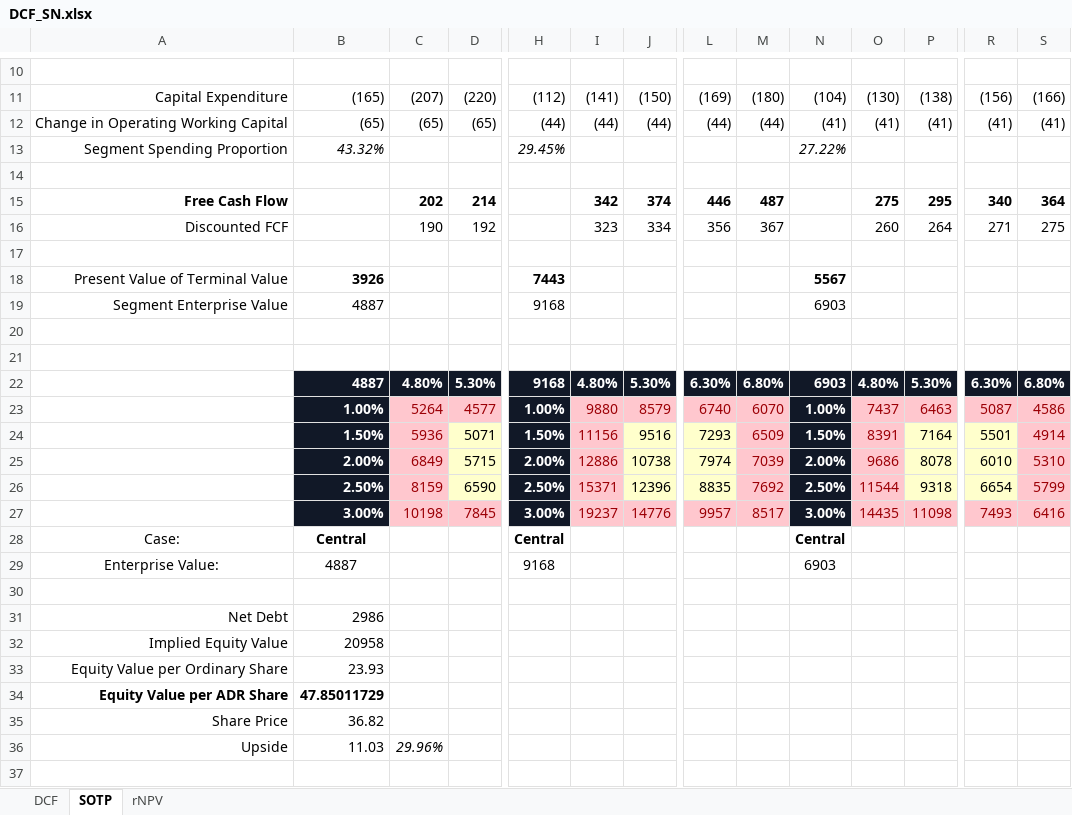
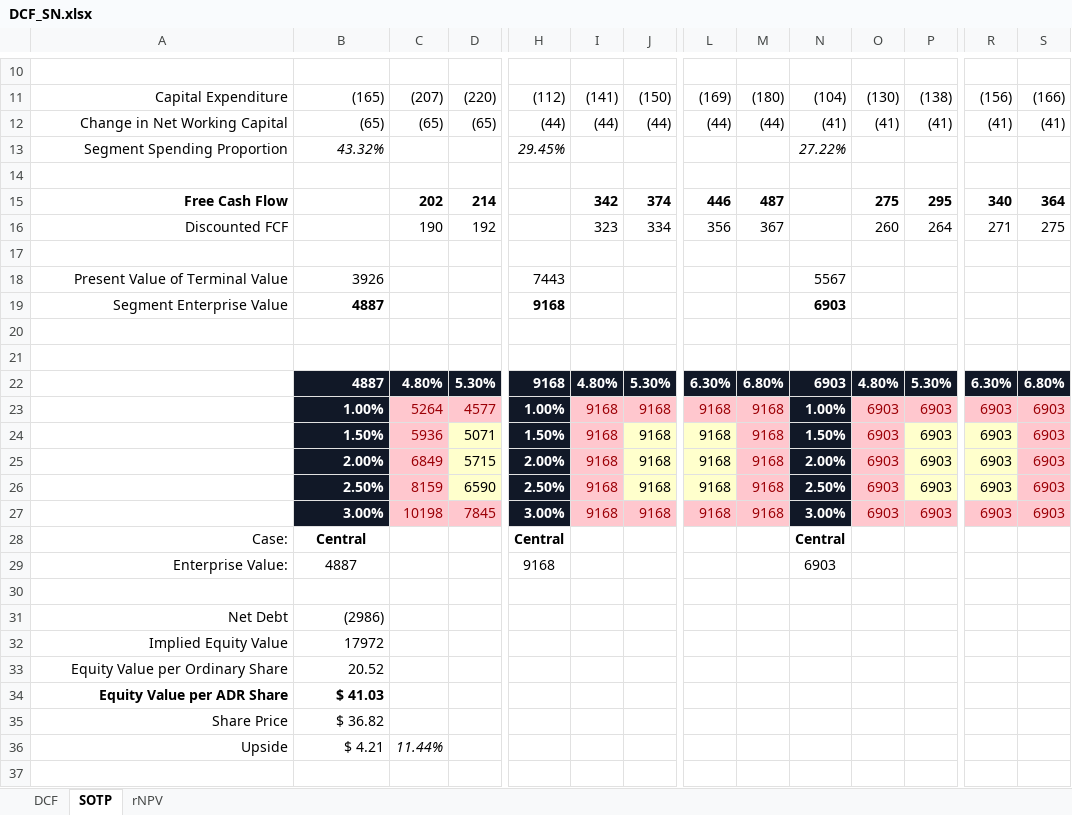
Before and after one commit to davisxp/XD_Grad_Portfolio, an Excel workbook: models/DCF_SN.xlsx, sheet SOTP, drawn as a sheet; only a part is shown, gaps mark what is left out; values as stored, in another font and other column widths than the file's, no borders; removed rows and columns are numbered as before the commit, all else as after; rows hold the shown columns only; the diff covers the shown part only; the diff names each change by its address in the sheet, - before the commit and + after, or states it on an @@ line.

```diff
--- a/models/DCF_SN.xlsx (sheet SOTP)
+++ b/models/DCF_SN.xlsx (sheet SOTP)
-A12: Change in Operating Working Capital
+A12: Change in Net Working Capital
-B18 bold: on
+B18 bold: off
-H18 bold: on
+H18 bold: off
-N18 bold: on
+N18 bold: off
-B19 bold: off
+B19 bold: on
-H19 bold: off
+H19 bold: on
-N19 bold: off
+N19 bold: on
-row 23:  | 1.00% | 5264 | 4577 | 1.00% | 9880 | 8579 | 6740 | 6070 | 1.00% | 7437 | 6463 | 5087 | 4586
-row 24:  | 1.50% | 5936 | 5071 | 1.50% | 11156 | 9516 | 7293 | 6509 | 1.50% | 8391 | 7164 | 5501 | 4914
+row 23:  | 1.00% | 5264 | 4577 | 1.00% | 9168 | 9168 | 9168 | 9168 | 1.00% | 6903 | 6903 | 6903 | 6903
+row 24:  | 1.50% | 5936 | 5071 | 1.50% | 9168 | 9168 | 9168 | 9168 | 1.50% | 6903 | 6903 | 6903 | 6903
-I25: 12886
+I25: 9168
-J25: 10738
+J25: 9168
-L25: 7974
+L25: 9168
-M25: 7039
+M25: 9168
-O25: 9686
+O25: 6903
-P25: 8078
+P25: 6903
-R25: 6010
+R25: 6903
-S25: 5310
+S25: 6903
-row 26:  | 2.50% | 8159 | 6590 | 2.50% | 15371 | 12396 | 8835 | 7692 | 2.50% | 11544 | 9318 | 6654 | 5799
-row 27:  | 3.00% | 10198 | 7845 | 3.00% | 19237 | 14776 | 9957 | 8517 | 3.00% | 14435 | 11098 | 7493 | 6416
+row 26:  | 2.50% | 8159 | 6590 | 2.50% | 9168 | 9168 | 9168 | 9168 | 2.50% | 6903 | 6903 | 6903 | 6903
+row 27:  | 3.00% | 10198 | 7845 | 3.00% | 9168 | 9168 | 9168 | 9168 | 3.00% | 6903 | 6903 | 6903 | 6903
-A28:A29 alignment: center
+A28:A29 alignment: right
-B31: 2986
+B31: (2986)
-B32: 20958
+B32: 17972
-B33: 23.93
+B33: 20.52
-B34: 47.85011729
+B34: $ 41.03
-B35: 36.82
+B35: $ 36.82
-B36: 11.03
+B36: $ 4.21
-C36: 29.96%
+C36: 11.44%
```
Also changed, not shown: cell formats elsewhere in this sheet, sheet rNPV, sheet DCF, formulas that keep their value, 1 other file.
